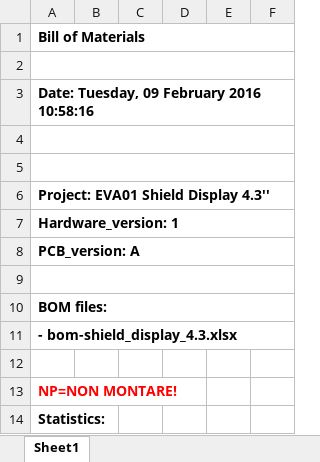
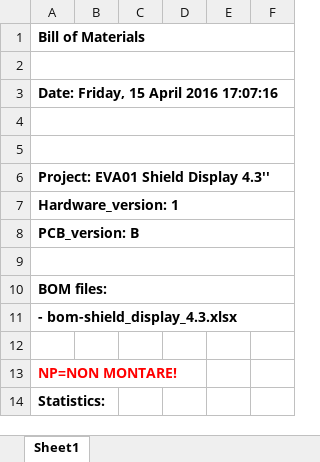
Before and after one commit to DevelBoard/eva, an Excel workbook: Assembly/shield_display_4.3/bom-shield_display_4.3.xlsx, sheet Sheet1, drawn as a sheet; only a part is shown; values as stored, in another font and other column widths than the file's, no borders; the diff covers the shown part only; the diff names each change by its address in the sheet, - before the commit and + after, or states it on an @@ line.

```diff
--- a/Assembly/shield_display_4.3/bom-shield_display_4.3.xlsx (sheet Sheet1)
+++ b/Assembly/shield_display_4.3/bom-shield_display_4.3.xlsx (sheet Sheet1)
-A3: Date: Tuesday, 09 February 2016 10:58:16
+A3: Date: Friday, 15 April 2016 17:07:16
-A8: PCB_version: A
+A8: PCB_version: B
```
Also changed, not shown: 5 added rows, 5 removed rows, 2 moved rows and 7 edited cells elsewhere in this sheet, 26 other files.
